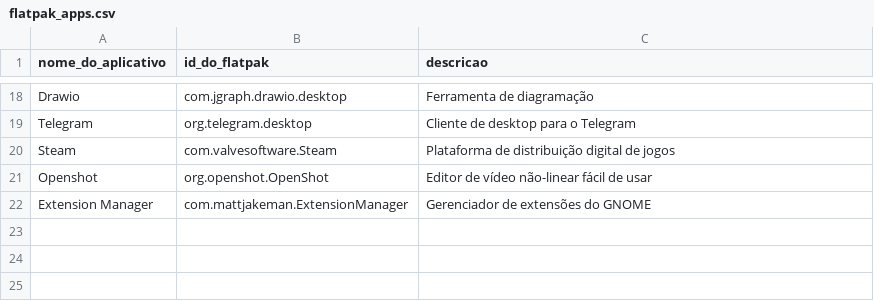
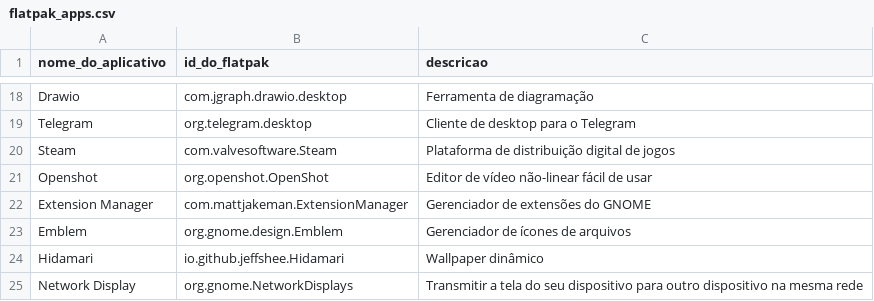
Before and after one commit to nettaskjr/meu-debian, a CSV file: flatpak_apps.csv, drawn as a sheet; only a part is shown, gaps mark what is left out; the diff names each change by its address in the sheet, - before the commit and + after, or states it on an @@ line.

Commit message:
Add new Flatpak applications to the CSV

```diff
--- a/flatpak_apps.csv
+++ b/flatpak_apps.csv
+row 23: Emblem | org.gnome.design.Emblem | Gerenciador de ícones de arquivos
+row 24: Hidamari | io.github.jeffshee.Hidamari | Wallpaper dinâmico
+row 25: Network Display | org.gnome.NetworkDisplays | Transmitir a tela do seu dispositivo para outro dispositivo na mesma rede
```
